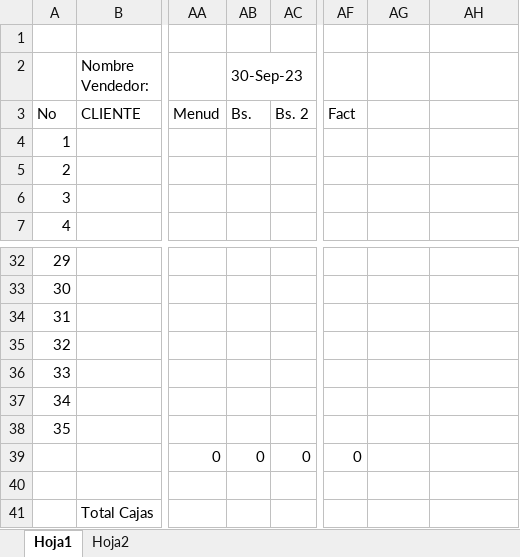
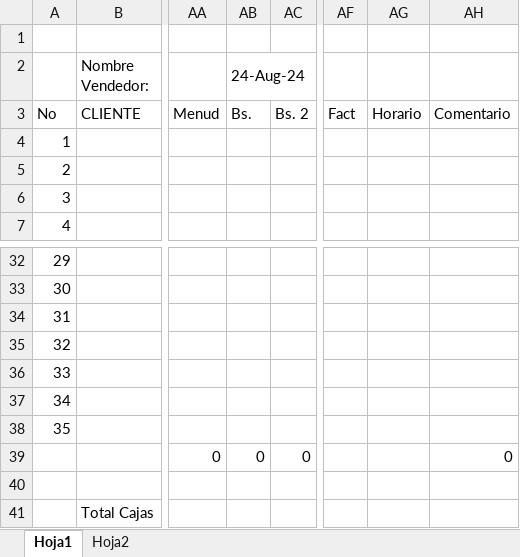
Before and after one commit to adimerpaul/sofi, an Excel workbook: sofiback/public/ppollo.xlsx, sheet Hoja1, drawn as a sheet; only a part is shown, gaps mark what is left out; values as stored, in another font and other column widths than the file's, no cell formats; the diff names each change by its address in the sheet, - before the commit and + after, or states it on an @@ line.

```diff
--- a/sofiback/public/ppollo.xlsx (sheet Hoja1)
+++ b/sofiback/public/ppollo.xlsx (sheet Hoja1)
-AB2: 30-Sep-23
+AB2: 24-Aug-24
-AG3: (empty)
+AG3: Horario
-AH3: (empty)
+AH3: Comentario
-AF39: 0
+AF39: (empty)
-AH39: (empty)
+AH39: 0
```
Also changed, not shown: cell formats, sofiback/public/pcerdo.xlsx, sofiback/public/pres.xlsx, 13 other files.
